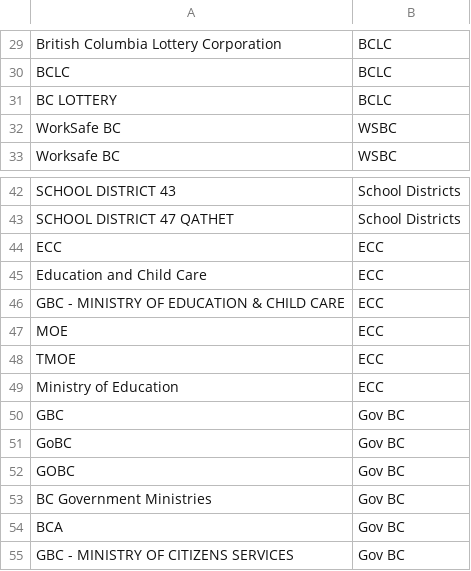
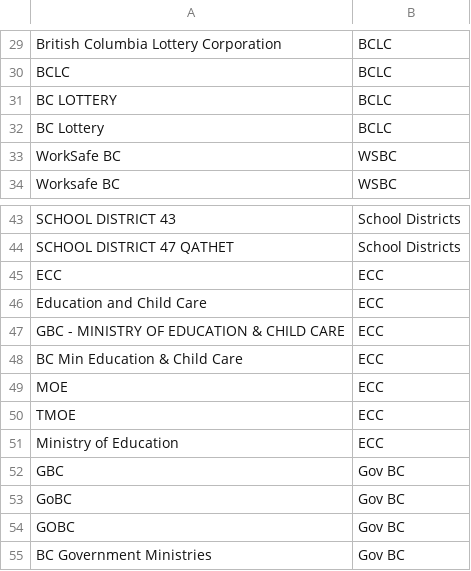
Before and after one commit to bcgov/CONN-TAP, a CSV file: app/backend/dbt/seeds/bge_alias_map.csv, drawn as a sheet; only a part is shown, gaps mark what is left out; the shorter side is filled out with more unchanged rows; the diff names each change by its address in the sheet, - before the commit and + after, or states it on an @@ line.

Commit message:
chore: reorg reference data

```diff
--- a/app/backend/dbt/seeds/bge_alias_map.csv
+++ b/app/backend/dbt/seeds/bge_alias_map.csv
+row 32: BC Lottery | BCLC
+row 48: BC Min Education & Child Care | ECC
```
Also changed, not shown: 14 other files.
